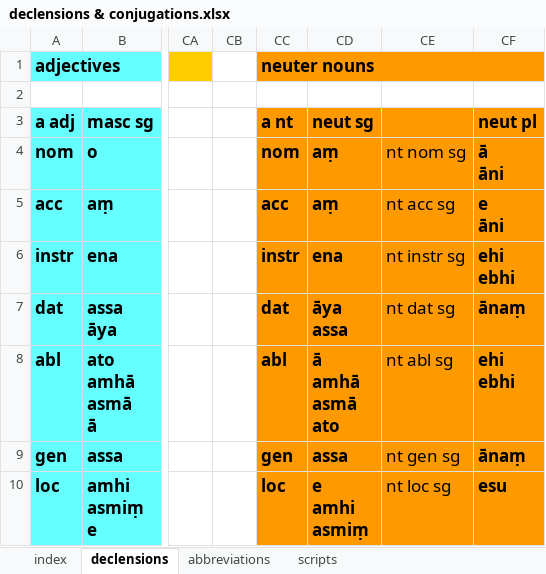
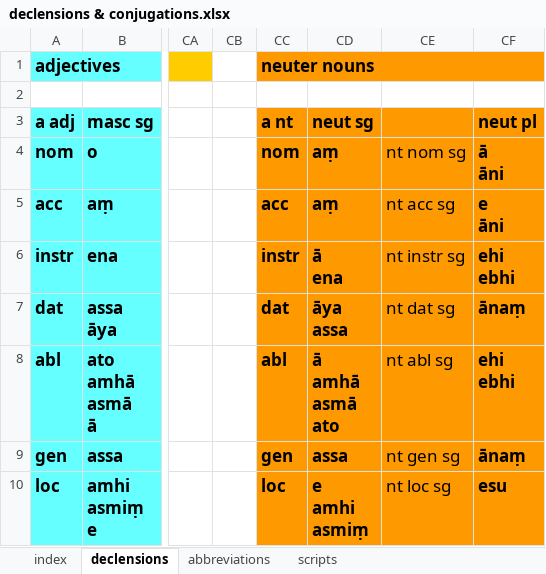
Before and after one commit to digitalpalidictionary/inflection-generator, an Excel workbook: declensions & conjugations.xlsx, sheet declensions, drawn as a sheet; only a part is shown, gaps mark what is left out; values as stored, in another font and other column widths than the file's, no borders; ↵ is a line break in a cell; the diff names each change by its address in the sheet, - before the commit and + after, or states it on an @@ line.

```diff
--- a/declensions & conjugations.xlsx (sheet declensions)
+++ b/declensions & conjugations.xlsx (sheet declensions)
-CD6: ena
+CD6: ā ↵ ena
```
Also changed, not shown: 5 other files.
